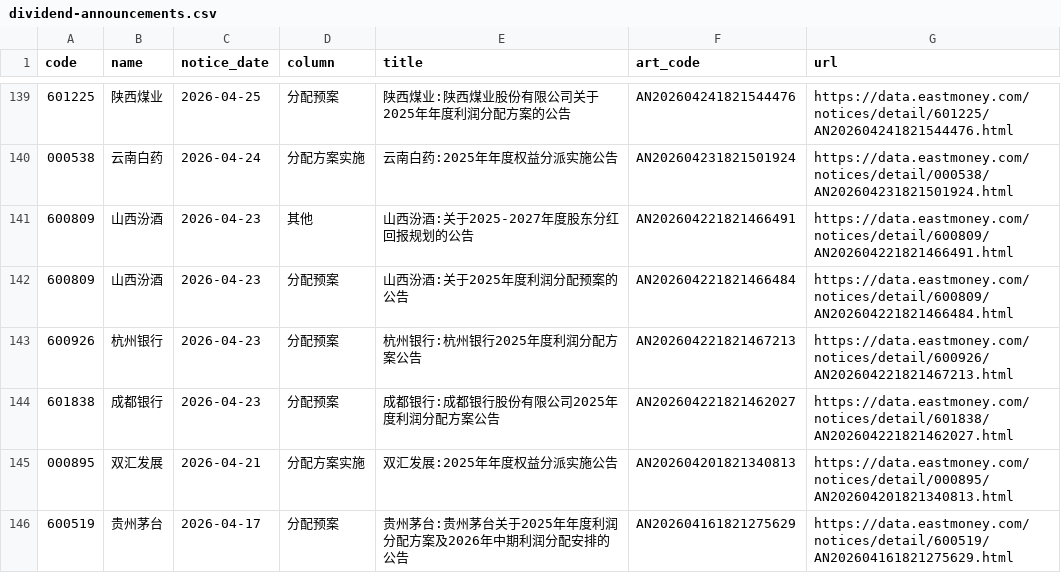
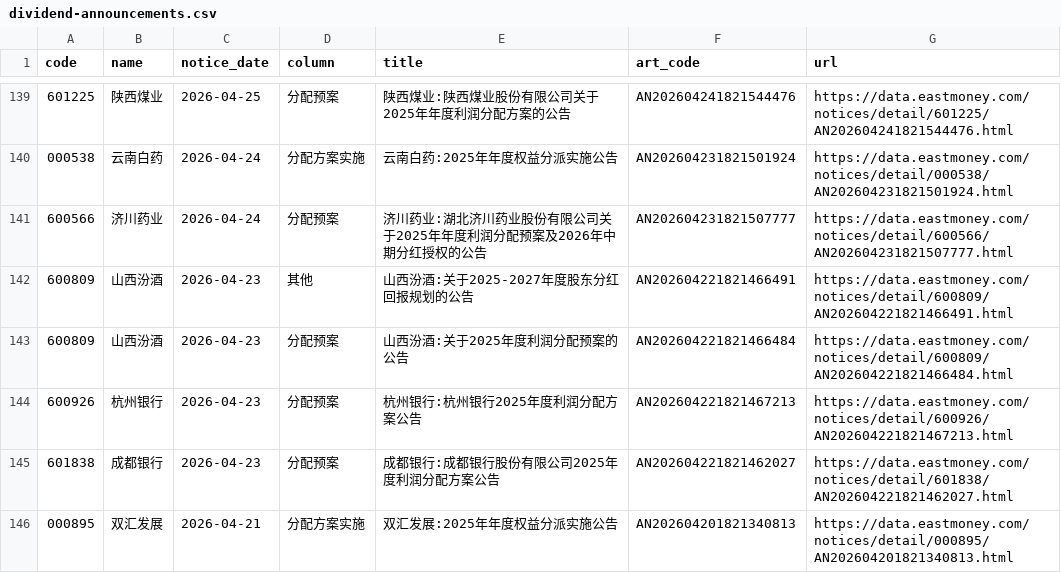
Before and after one commit to bigegao/wealth-nav-watch, a CSV file: calendar/dividend-announcements.csv, drawn as a sheet; only a part is shown, gaps mark what is left out; the shorter side is filled out with more unchanged rows.

```diff
--- a/calendar/dividend-announcements.csv
+++ b/calendar/dividend-announcements.csv
@@ -140,2 +140,3 @@ code,name,notice_date,column,title,art_code,url
 000538,云南白药,2026-04-24,分配方案实施,云南白药:2025年年度权益分派实施公告,AN202604231821501924,https://data.eastmoney.com/notices/detail/000538/AN202604231821501924.html
+600566,济川药业,2026-04-24,分配预案,济川药业:湖北济川药业股份有限公司关于2025年年度利润分配预案及2026年中期分红授权的公告,AN202604231821507777,https://data.eastmoney.com/notices/detail/600566/AN202604231821507777.html
 600809,山西汾酒,2026-04-23,其他,山西汾酒:关于2025-2027年度股东分红回报规划的公告,AN202604221821466491,https://data.eastmoney.com/notices/detail/600809/AN202604221821466491.html
```
Also changed, not shown: 2 other files.
